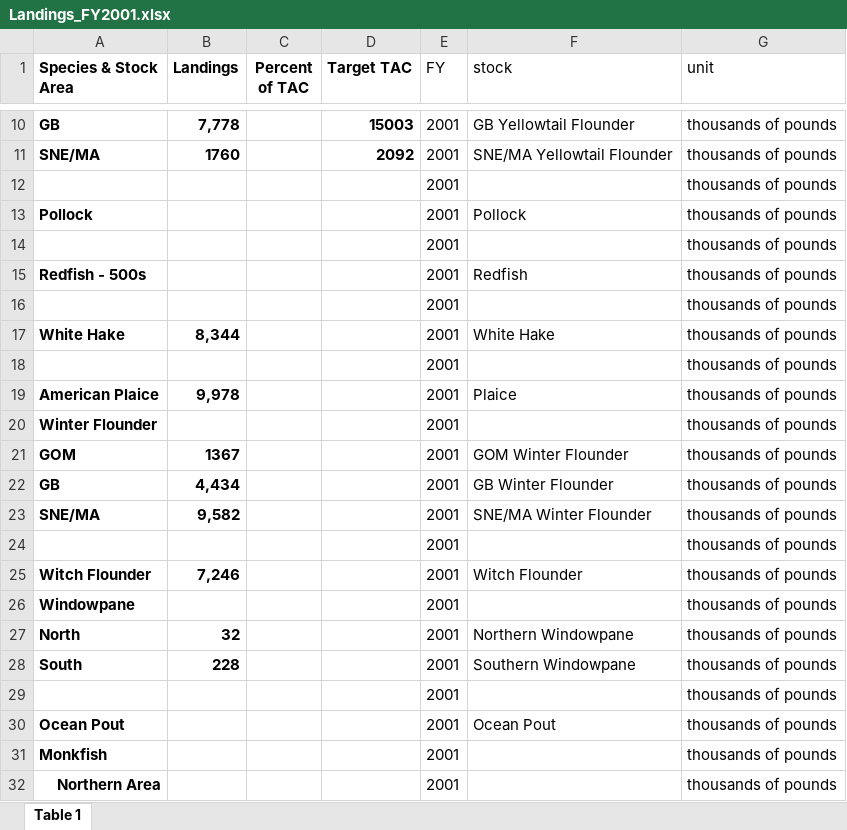
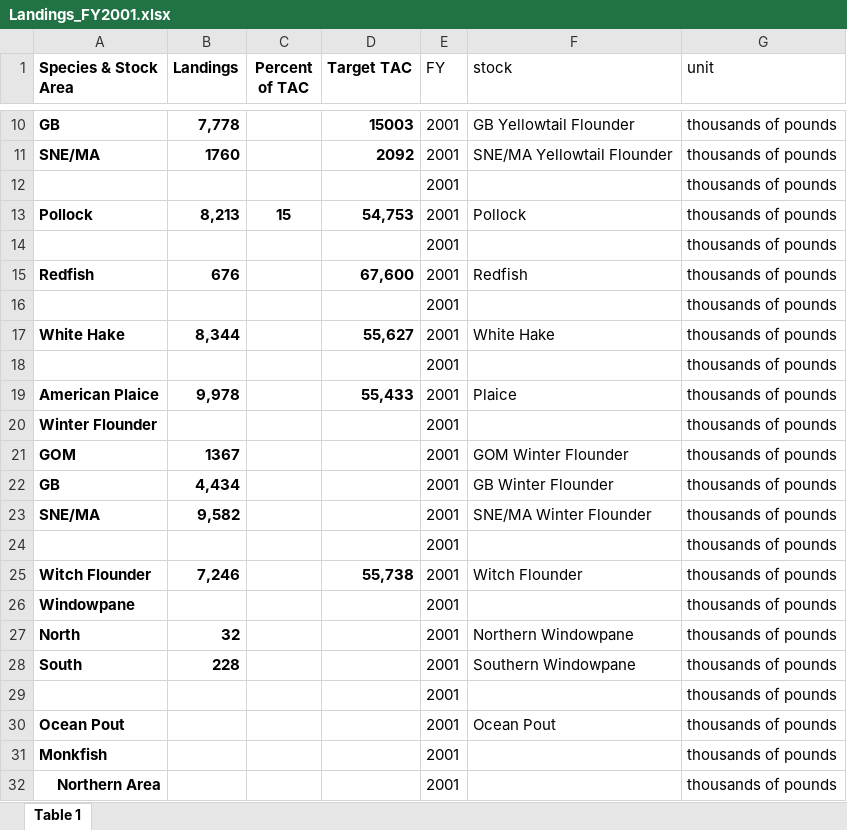
Before and after one commit to COCA-NEgroundfishMSE/groundfish-MSE, an Excel workbook: data/data_raw/catchHistory/Landings_FY2001.xlsx, sheet Table 1, drawn as a sheet; only a part is shown, gaps mark what is left out; values as stored, in another font and other column widths than the file's, no borders; the diff names each change by its address in the sheet, - before the commit and + after, or states it on an @@ line.

```diff
--- a/data/data_raw/catchHistory/Landings_FY2001.xlsx (sheet Table 1)
+++ b/data/data_raw/catchHistory/Landings_FY2001.xlsx (sheet Table 1)
-B13 (Landings): (empty)
+B13 (Landings): 8,213
-C13 (Percent of TAC): (empty)
+C13 (Percent of TAC): 15
-D13 (Target TAC): (empty)
+D13 (Target TAC): 54,753
-A15 (Species & Stock Area): Redfish - 500s
+A15 (Species & Stock Area): Redfish
-B15 (Landings): (empty)
+B15 (Landings): 676
-D15 (Target TAC): (empty)
+D15 (Target TAC): 67,600
-D17 (Target TAC): (empty)
+D17 (Target TAC): 55,627
-D19 (Target TAC): (empty)
+D19 (Target TAC): 55,433
-D25 (Target TAC): (empty)
+D25 (Target TAC): 55,738
```
Also changed, not shown: data/data_raw/catchHistory/Landings_FY1997.xlsx, data/data_raw/catchHistory/Landings_FY1998.xlsx, 5 other files.
